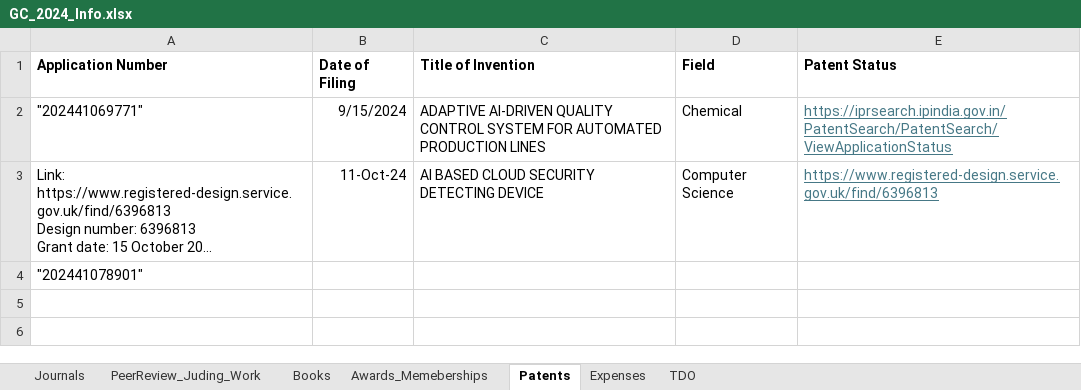
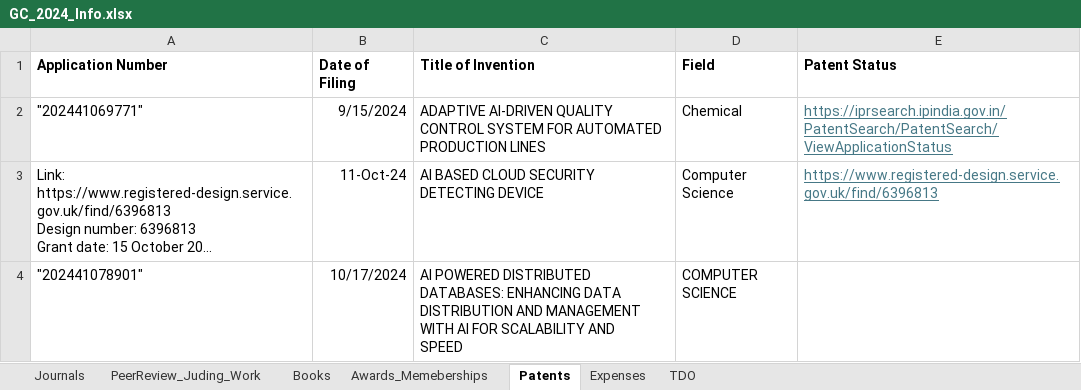
Before and after one commit to janardhanasunkara9/Learning_Repo, an Excel workbook: GC_2024/GC_2024_Info.xlsx, sheet Patents, drawn as a sheet; long unchanged cells end in …; values as stored, in another font and other column widths than the file's, no borders; ↵ is a line break in a cell; the diff names each change by its address in the sheet, - before the commit and + after, or states it on an @@ line.

```diff
--- a/GC_2024/GC_2024_Info.xlsx (sheet Patents)
+++ b/GC_2024/GC_2024_Info.xlsx (sheet Patents)
-B4 (Date of Filing): (empty)
+B4 (Date of Filing): 10/17/2024
-C4 (Title of Invention): (empty)
+C4 (Title of Invention): AI POWERED DISTRIBUTED DATABASES: ENHANCING DATA ↵ DISTRIBUTION AND MANAGEMENT WITH AI FOR SCALABILITY AND ↵ SPEED
-D4 (Field): (empty)
+D4 (Field): COMPUTER SCIENCE
```
Also changed, not shown: sheet Journals, sheet PeerReview_Juding_Work, sheet Awards_Memeberships, sheet Expenses, sheet Books, 26 other files.
